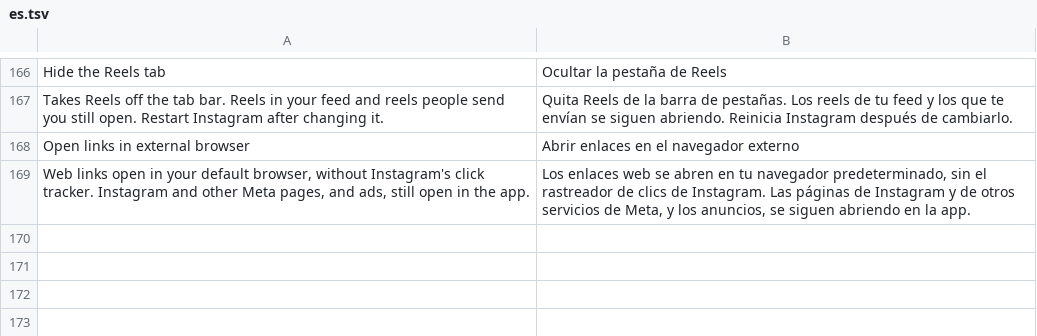
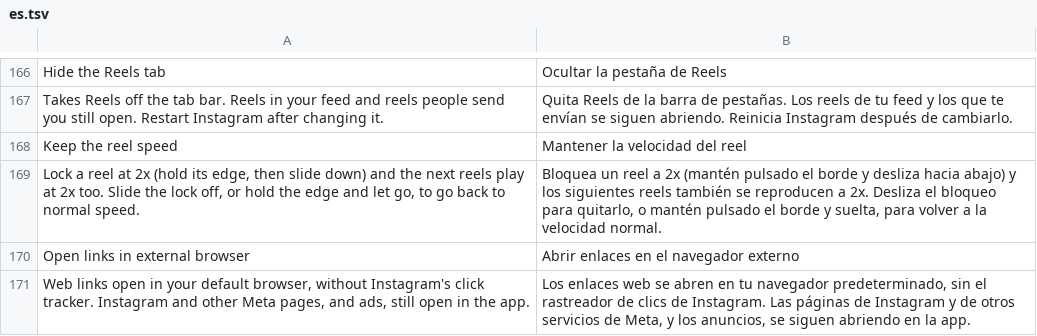
Before and after one commit to BlackGold8282/HushGram, a TSV file: extensions/shared/library/src/main/l10n/es.tsv, drawn as a sheet; only a part is shown, gaps mark what is left out.

Commit message:
feat(reels): keep the 2x lock speed for the next reels
Instagram's edge-hold lock ("Locked at 2x speed") only lasts for the
reel it was made on, so every scroll drops back to normal speed. The
new Keep the reel speed patch remembers the speed the reel played at
when the lock began and sets it on each next reel's player just before
maybeResumePlayer plays it, ads excepted. Sliding the lock off, the
speed menu ending it, or a hold at the edge let go of without a lock
forgets it; scrolling on and switching tabs keep it, and Instagram's
own reset of the reel's speed is handed the kept speed.

The variable playback speed flags were left alone: the only carry-over
they open is a speed menu Instagram hides behind its short drama
experiment, and the page-change reset still writes normal speed back
without it.

Every hook is found by Instagram's purge markers and fast play's own
strings, and everything is checked before anything is written. Its
switch is under Reels and starts on.

```diff
--- a/extensions/shared/library/src/main/l10n/es.tsv
+++ b/extensions/shared/library/src/main/l10n/es.tsv
@@ -167,2 +167,4 @@ Hide the Reels tab	Ocultar la pestaña de Reels
 Takes Reels off the tab bar. Reels in your feed and reels people send you still open. Restart Instagram after changing it.	Quita Reels de la barra de pestañas. Los reels de tu feed y los que te envían se siguen abriendo. Reinicia Instagram después de cambiarlo.
+Keep the reel speed	Mantener la velocidad del reel
+Lock a reel at 2x (hold its edge, then slide down) and the next reels play at 2x too. Slide the lock off, or hold the edge and let go, to go back to normal speed.	Bloquea un reel a 2x (mantén pulsado el borde y desliza hacia abajo) y los siguientes reels también se reproducen a 2x. Desliza el bloqueo para quitarlo, o mantén pulsado el borde y suelta, para volver a la velocidad normal.
 Open links in external browser	Abrir enlaces en el navegador externo
```
Also changed, not shown: extensions/shared/library/src/main/l10n/de.tsv, extensions/shared/library/src/main/l10n/in.tsv, 16 other files.
